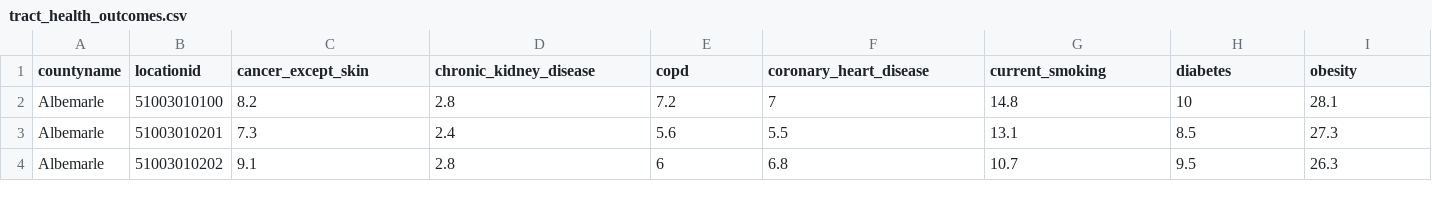
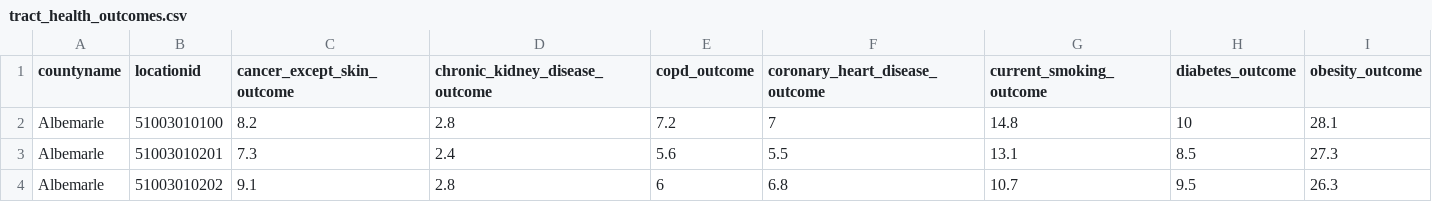
Before and after one commit to virginiaequitycenter/brhd-vaccines, a CSV file: data/tract_health_outcomes.csv, drawn as a sheet; only a part is shown.

```diff
--- a/data/tract_health_outcomes.csv
+++ b/data/tract_health_outcomes.csv
@@ -1,2 +1,2 @@
-countyname,locationid,cancer_except_skin,chronic_kidney_disease,copd,coronary_heart_disease,current_smoking,diabetes,obesity
+countyname,locationid,cancer_except_skin_outcome,chronic_kidney_disease_outcome,copd_outcome,coronary_heart_disease_outcome,current_smoking_outcome,diabetes_outcome,obesity_outcome
 Albemarle,51003010100,8.2,2.8,7.2,7,14.8,10,28.1
```
Also changed, not shown: data/tract_dimensions.csv, 3 other files.
